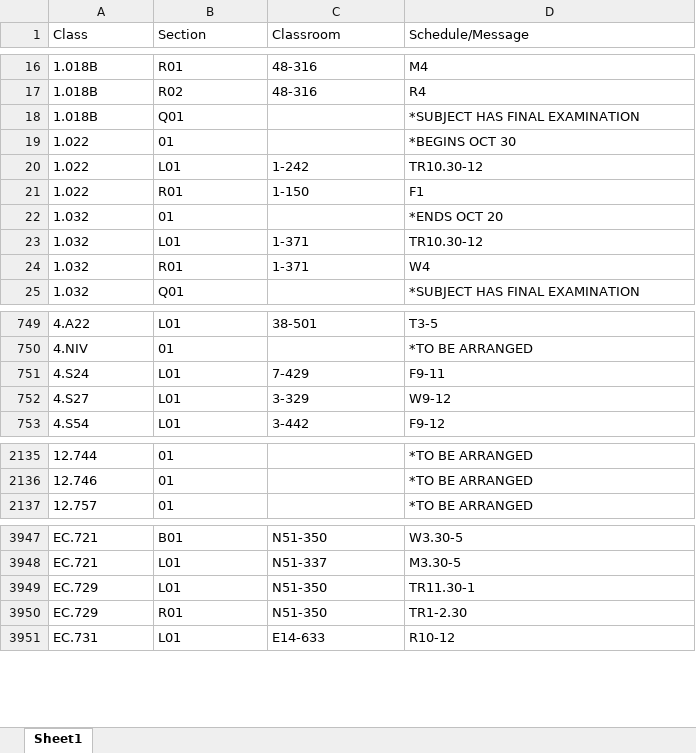
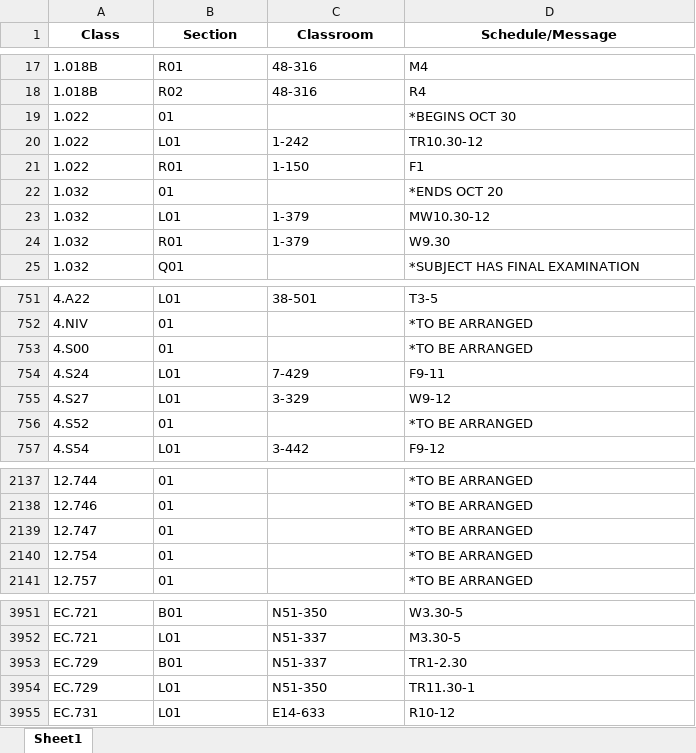
Before and after one commit to edfan/firehose, an Excel workbook: new_scripts/CSB.xlsx, sheet Sheet1, drawn as a sheet; only a part is shown, gaps mark what is left out; values as stored, in another font and other column widths than the file's, no borders; removed rows and columns are numbered as before the commit, all else as after; the diff covers the shown part only; the diff names each change by its address in the sheet, - before the commit and + after, or states it on an @@ line.

```diff
--- a/new_scripts/CSB.xlsx (sheet Sheet1)
+++ b/new_scripts/CSB.xlsx (sheet Sheet1)
@@ A1:D1 bold: off → on, alignment: left → center @@
-row 18: 1.018B | Q01 |  | *SUBJECT HAS FINAL EXAMINATION
-C23:C24 (Classroom): 1-371
+C23:C24 (Classroom): 1-379
-D23 (Schedule/Message): TR10.30-12
+D23 (Schedule/Message): MW10.30-12
-D24 (Schedule/Message): W4
+D24 (Schedule/Message): W9.30
+row 753: 4.S00 | 01 |  | *TO BE ARRANGED
+row 756: 4.S52 | 01 |  | *TO BE ARRANGED
+row 2139: 12.747 | 01 |  | *TO BE ARRANGED
+row 2140: 12.754 | 01 |  | *TO BE ARRANGED
+row 3953: EC.729 | B01 | N51-337 | TR1-2.30
-row 3950: EC.729 | R01 | N51-350 | TR1-2.30
```
Also changed, not shown: 11 added rows, 8 removed rows and 74 edited cells elsewhere in this sheet, 6 other files.
